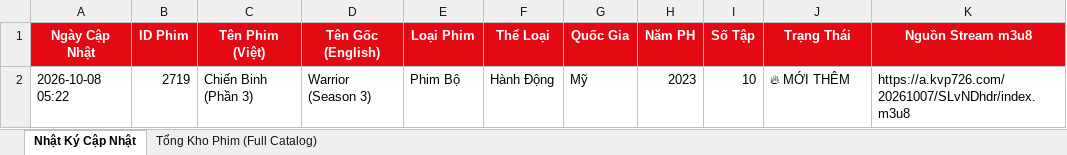
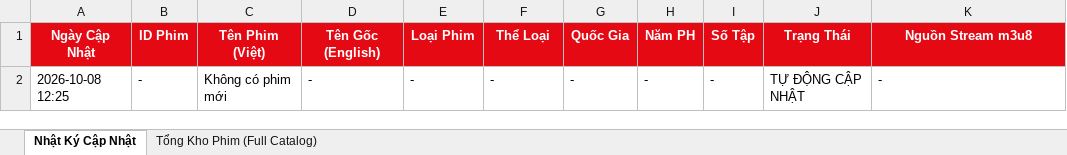
Before and after one commit to exorcisthb/Phim, an Excel workbook: movie_changes_report.xlsx, sheet Nhật Ký Cập Nhật, drawn as a sheet; values as stored, in another font and other column widths than the file's, no borders; removed rows and columns are numbered as before the commit, all else as after; the diff names each change by its address in the sheet, - before the commit and + after, or states it on an @@ line.

```diff
--- a/movie_changes_report.xlsx (sheet Nhật Ký Cập Nhật)
+++ b/movie_changes_report.xlsx (sheet Nhật Ký Cập Nhật)
-row 2: 2026-10-08 05:22 | 2719 | Chiến Binh (Phần 3) | Warrior (Season 3) | Phim Bộ | Hành Động | Mỹ | 2023 | 10 | 🔥 MỚI THÊM | https://a.kvp726.com/20261007/SLvNDhdr/index.m3u8
+row 2: 2026-10-08 12:25 | - | Không có phim mới | - | - | - | - | - | - | TỰ ĐỘNG CẬP NHẬT | -
```
Also changed, not shown: 1 other file.
